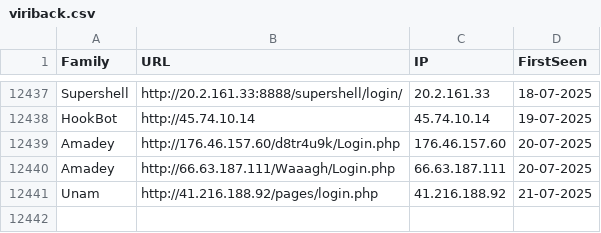
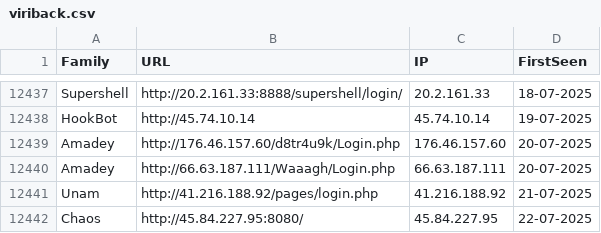
Before and after one commit to blacko3/testing, a CSV file: viriback.csv, drawn as a sheet; only a part is shown, gaps mark what is left out.

```diff
--- a/viriback.csv
+++ b/viriback.csv
@@ -12441 +12441,2 @@ Amadey,http://66.63.187.111/Waaagh/Login.php,66.63.187.111,20-07-2025
 Unam,http://41.216.188.92/pages/login.php,41.216.188.92,21-07-2025
+Chaos,http://45.84.227.95:8080/,45.84.227.95,22-07-2025
```
Also changed, not shown: cybercureIps.csv, 9 other files.
